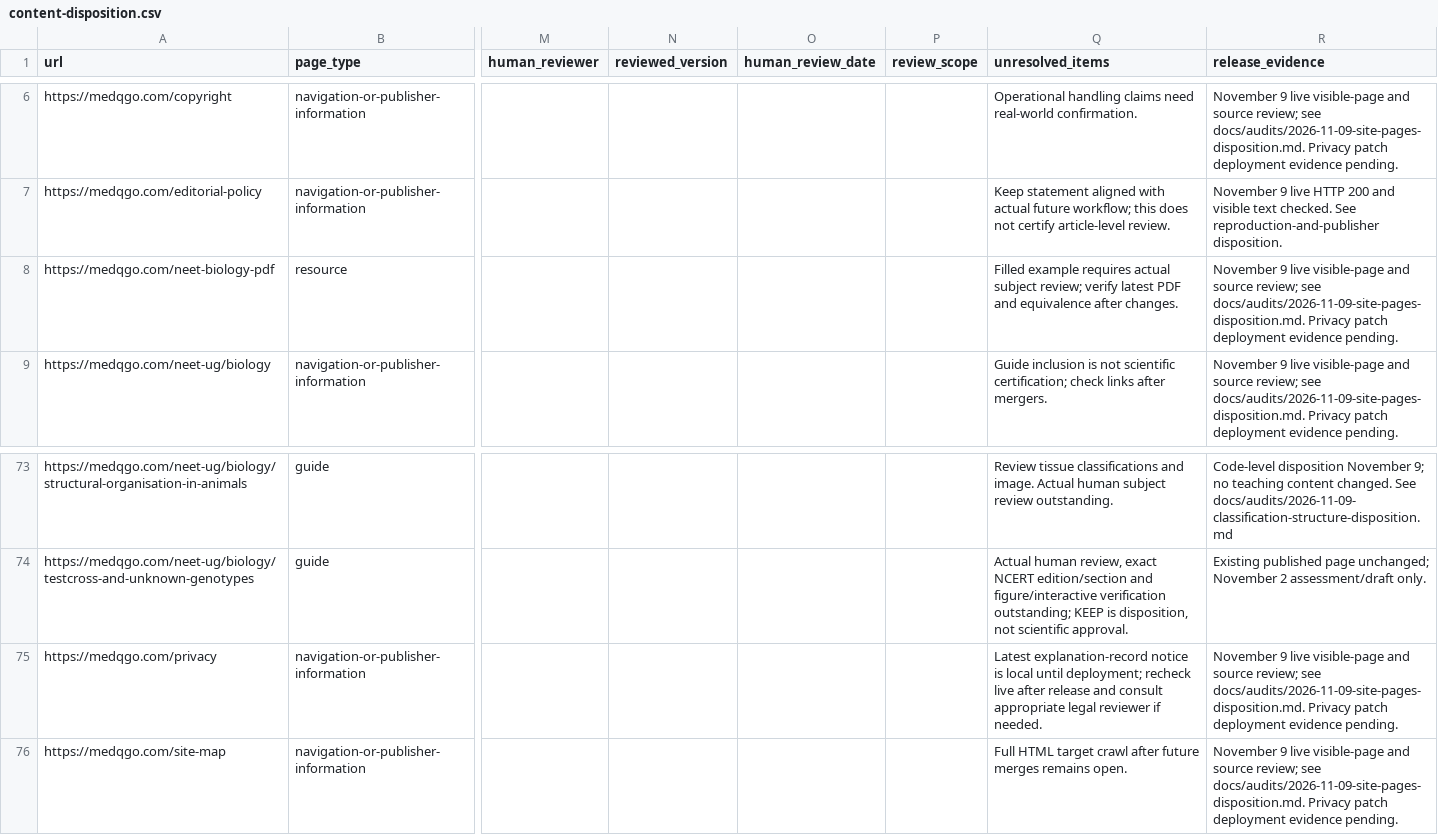
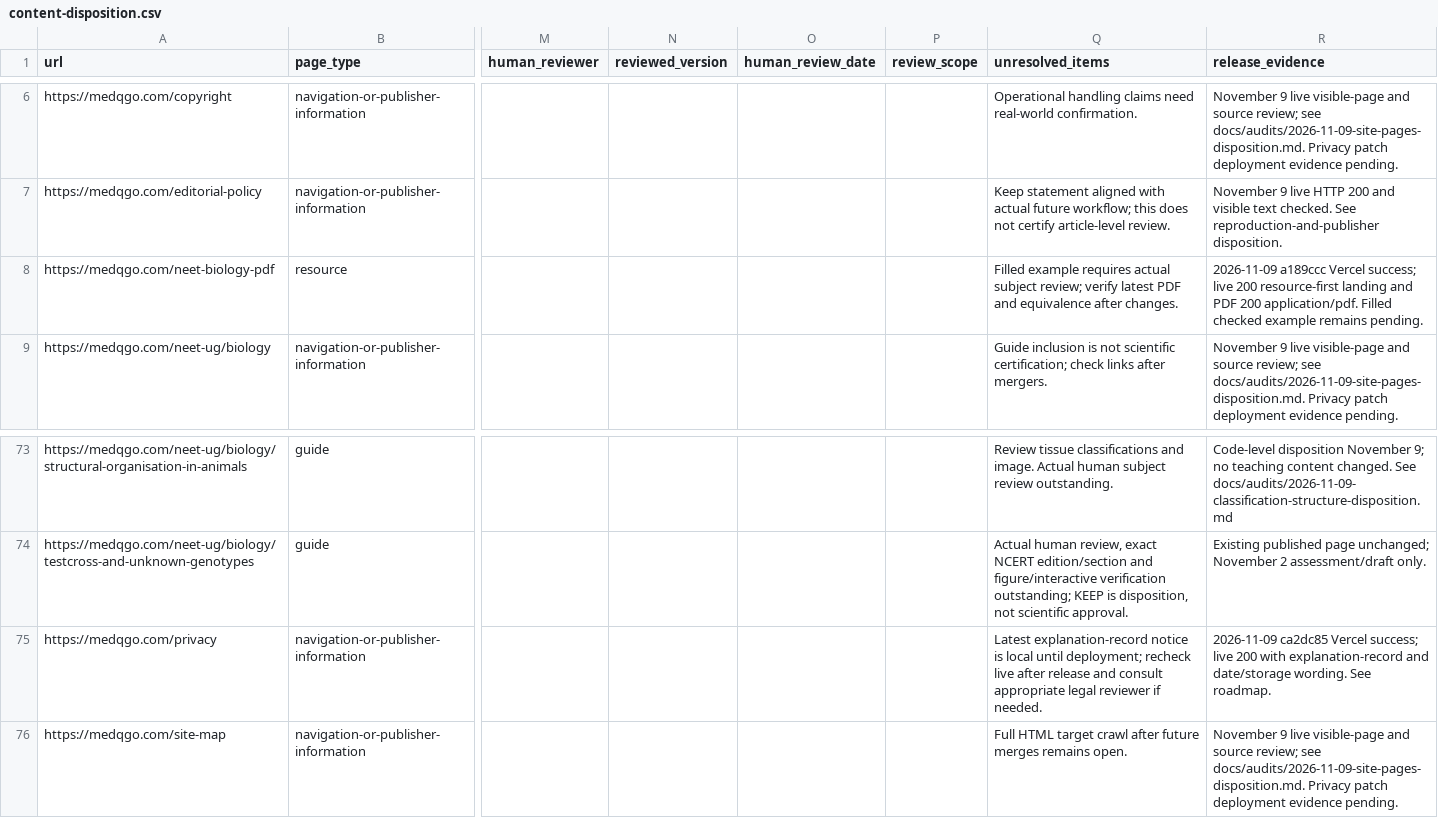
Before and after one commit to lliuzinan/neetTk, a CSV file: docs/audits/content-disposition.csv, drawn as a sheet; only a part is shown, gaps mark what is left out; the diff names each change by its address in the sheet, - before the commit and + after, or states it on an @@ line.

Commit message:
Record live resource page verification

```diff
--- a/docs/audits/content-disposition.csv
+++ b/docs/audits/content-disposition.csv
-R8 (release_evidence): November 9 live visible-page and source review; see docs/audits/2026-11-09-site-pages-disposition.md. Privacy patch deployment evidence pending.
+R8 (release_evidence): 2026-11-09 a189ccc Vercel success; live 200 resource-first landing and PDF 200 application/pdf. Filled checked example remains pending.
-R75 (release_evidence): November 9 live visible-page and source review; see docs/audits/2026-11-09-site-pages-disposition.md. Privacy patch deployment evidence pending.
+R75 (release_evidence): 2026-11-09 ca2dc85 Vercel success; live 200 with explanation-record and date/storage wording. See roadmap.
```
Also changed, not shown: 1 other file.
